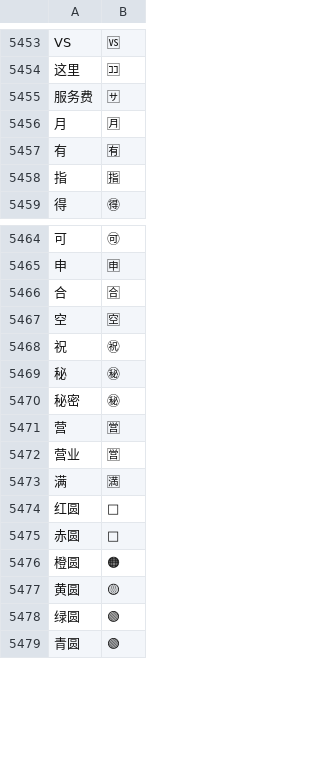
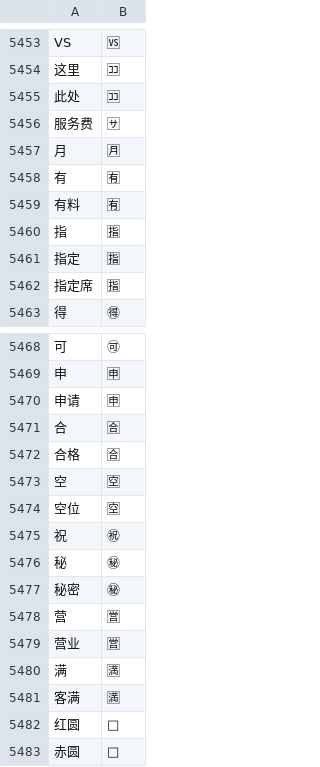
Before and after one commit to soizo/wetype-rime, a TSV file: data/wetype_emoji.tsv, drawn as a sheet; only a part is shown, gaps mark what is left out; the shorter side is filled out with more unchanged rows; the diff names each change by its address in the sheet, - before the commit and + after, or states it on an @@ line.

Commit message:
Add Japanese symbol aliases

```diff
--- a/data/wetype_emoji.tsv
+++ b/data/wetype_emoji.tsv
+row 5455: 此处 | 🈁
+row 5459: 有料 | 🈶
+row 5461: 指定 | 🈯
+row 5462: 指定席 | 🈯
+row 5470: 申请 | 🈸
+row 5472: 合格 | 🈴
+row 5474: 空位 | 🈳
+row 5481: 客满 | 🈵
```
